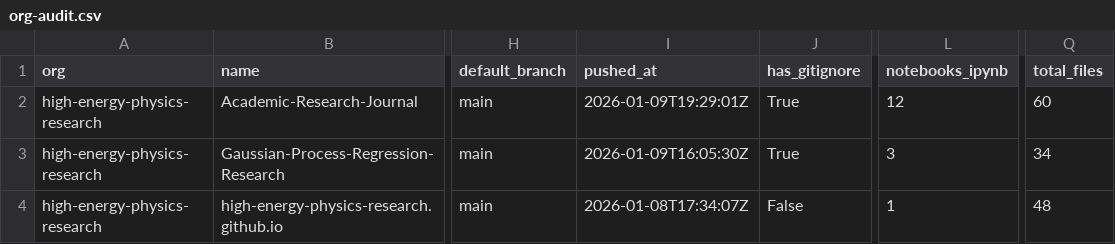
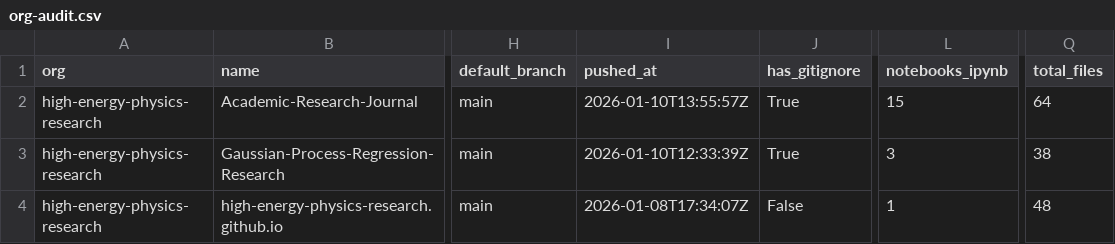
Before and after one commit to naavilam/naavilam.github.io, a CSV file: high-energy/org-audit.csv, drawn as a sheet; only a part is shown, gaps mark what is left out; the diff names each change by its address in the sheet, - before the commit and + after, or states it on an @@ line.

```diff
--- a/high-energy/org-audit.csv
+++ b/high-energy/org-audit.csv
-I2 (pushed_at): 2026-01-09T19:29:01Z
+I2 (pushed_at): 2026-01-10T13:55:57Z
-L2 (notebooks_ipynb): 12
+L2 (notebooks_ipynb): 15
-Q2 (total_files): 60
+Q2 (total_files): 64
-I3 (pushed_at): 2026-01-09T16:05:30Z
+I3 (pushed_at): 2026-01-10T12:33:39Z
-Q3 (total_files): 34
+Q3 (total_files): 38
```
Also changed, not shown: org-audit.ALL.csv, 7 other files.
